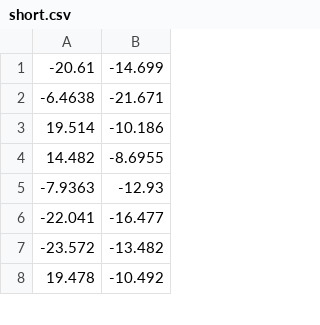
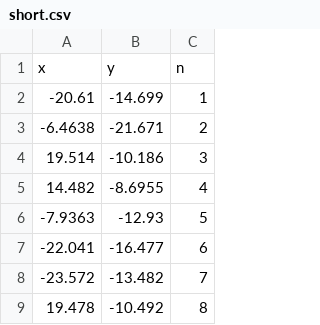
Before and after one commit to jaanli/jaan.io, a CSV file: files/short.csv, drawn as a sheet; only a part is shown; addresses are those after the commit; the diff names each change by its address in the sheet, - before the commit and + after, or states it on an @@ line.

```diff
--- a/files/short.csv
+++ b/files/short.csv
+column C, rows 2-9: 1 | 2 | 3 | 4 | 5 | 6 | 7 | 8
+row 1: x | y | n
```
Also changed, not shown: 4 other files.
